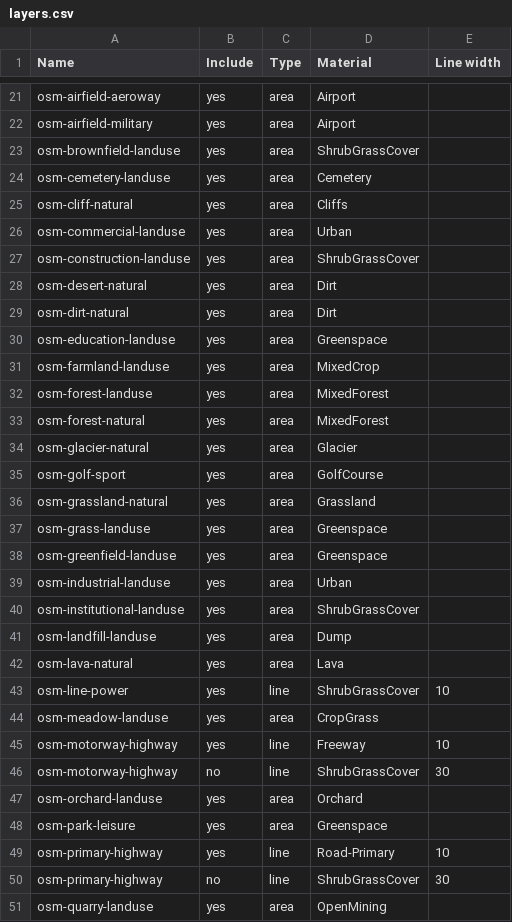
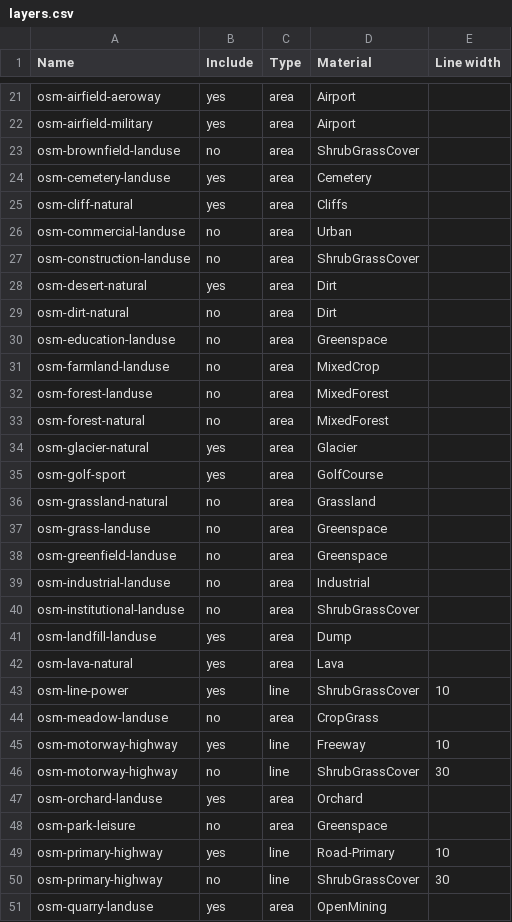
Before and after one commit to davidmegginson/fgfs-scenery-build, a CSV file: config/layers.csv, drawn as a sheet; only a part is shown, gaps mark what is left out; the diff covers the shown part only.

```diff
--- a/config/layers.csv
+++ b/config/layers.csv
@@ -22,20 +22,20 @@ osm-airfield-aeroway,yes,area,Airport
 osm-airfield-military,yes,area,Airport
-osm-brownfield-landuse,yes,area,ShrubGrassCover
+osm-brownfield-landuse,no,area,ShrubGrassCover
 osm-cemetery-landuse,yes,area,Cemetery
 osm-cliff-natural,yes,area,Cliffs
-osm-commercial-landuse,yes,area,Urban
-osm-construction-landuse,yes,area,ShrubGrassCover
+osm-commercial-landuse,no,area,Urban
+osm-construction-landuse,no,area,ShrubGrassCover
 osm-desert-natural,yes,area,Dirt
-osm-dirt-natural,yes,area,Dirt
-osm-education-landuse,yes,area,Greenspace
-osm-farmland-landuse,yes,area,MixedCrop
-osm-forest-landuse,yes,area,MixedForest
-osm-forest-natural,yes,area,MixedForest
+osm-dirt-natural,no,area,Dirt
+osm-education-landuse,no,area,Greenspace
+osm-farmland-landuse,no,area,MixedCrop
+osm-forest-landuse,no,area,MixedForest
+osm-forest-natural,no,area,MixedForest
 osm-glacier-natural,yes,area,Glacier
 osm-golf-sport,yes,area,GolfCourse
-osm-grassland-natural,yes,area,Grassland
-osm-grass-landuse,yes,area,Greenspace
-osm-greenfield-landuse,yes,area,Greenspace
-osm-industrial-landuse,yes,area,Urban
-osm-institutional-landuse,yes,area,ShrubGrassCover
+osm-grassland-natural,no,area,Grassland
+osm-grass-landuse,no,area,Greenspace
+osm-greenfield-landuse,no,area,Greenspace
+osm-industrial-landuse,no,area,Industrial
+osm-institutional-landuse,no,area,ShrubGrassCover
 osm-landfill-landuse,yes,area,Dump
@@ -43,3 +43,3 @@ osm-lava-natural,yes,area,Lava
 osm-line-power,yes,line,ShrubGrassCover,10
-osm-meadow-landuse,yes,area,CropGrass
+osm-meadow-landuse,no,area,CropGrass
 osm-motorway-highway,yes,line,Freeway,10
@@ -47,3 +47,3 @@ osm-motorway-highway,no,line,ShrubGrassCover,30
 osm-orchard-landuse,yes,area,Orchard
-osm-park-leisure,yes,area,Greenspace
+osm-park-leisure,no,area,Greenspace
 osm-primary-highway,yes,line,Road-Primary,10
```
Also changed, not shown: 5 edited cells elsewhere in this file, config/osm-extracts.csv.
